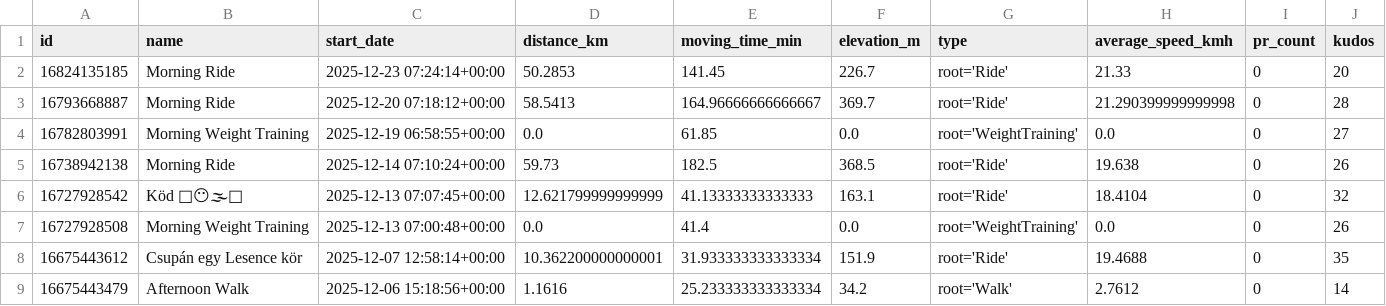
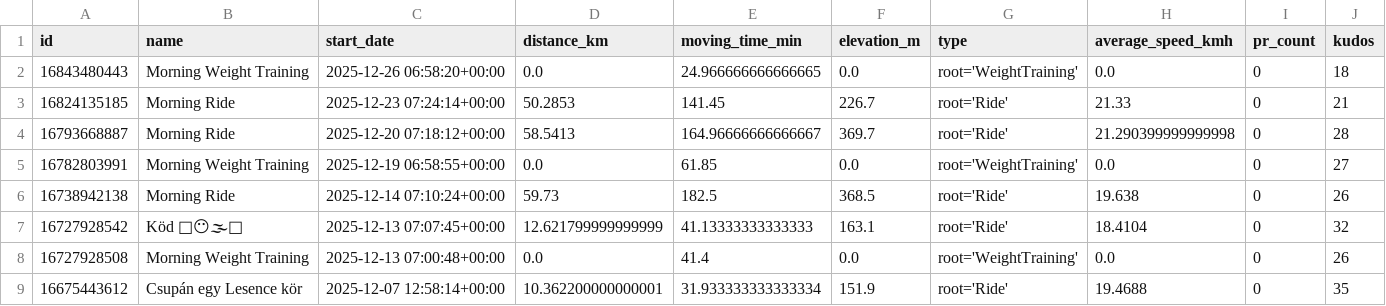
Before and after one commit to ak91hu/HumbleBragDashboard, a CSV file: data/activities.csv, drawn as a sheet; only a part is shown; the shorter side is filled out with more unchanged rows.

Commit message:
Auto-update Strava data

```diff
--- a/data/activities.csv
+++ b/data/activities.csv
@@ -1,3 +1,4 @@
 id,name,start_date,distance_km,moving_time_min,elevation_m,type,average_speed_kmh,pr_count,kudos
-16824135185,Morning Ride,2025-12-23 07:24:14+00:00,50.2853,141.45,226.7,root='Ride',21.33,0,20
+16843480443,Morning Weight Training,2025-12-26 06:58:20+00:00,0.0,24.966666666666665,0.0,root='WeightTraining',0.0,0,18
+16824135185,Morning Ride,2025-12-23 07:24:14+00:00,50.2853,141.45,226.7,root='Ride',21.33,0,21
 16793668887,Morning Ride,2025-12-20 07:18:12+00:00,58.5413,164.96666666666667,369.7,root='Ride',21.290399999999998,0,28
```
